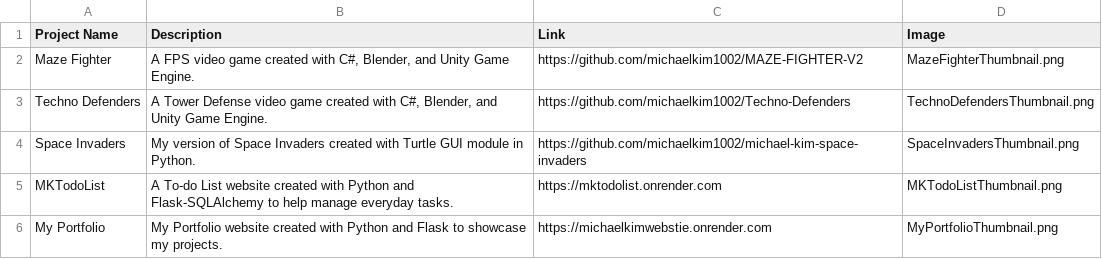
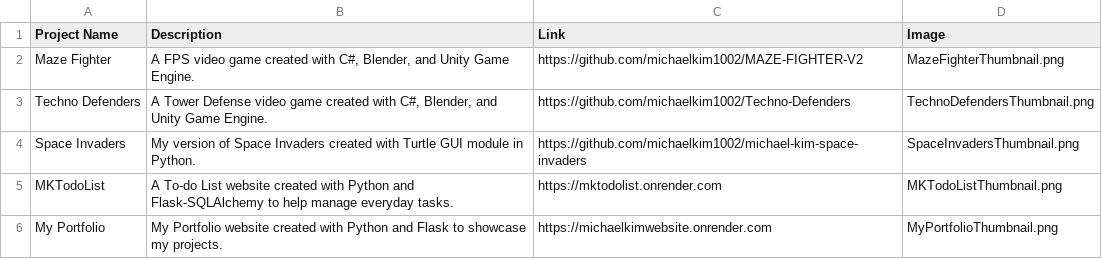
Before and after one commit to michaelkim1002/michaelkimwebsite, a CSV file: michaelkim-portfolio.csv, drawn as a sheet.

Commit message:
Update main

```diff
--- a/michaelkim-portfolio.csv
+++ b/michaelkim-portfolio.csv
@@ -5,2 +5,2 @@ Space Invaders,My version of Space Invaders created with Turtle GUI module in Py
 MKTodoList,A To-do List website created with Python and Flask-SQLAlchemy to help manage everyday tasks.,https://mktodolist.onrender.com,MKTodoListThumbnail.png
-My Portfolio,My Portfolio website created with Python and Flask to showcase my projects.,https://michaelkimwebstie.onrender.com,MyPortfolioThumbnail.png
+My Portfolio,My Portfolio website created with Python and Flask to showcase my projects.,https://michaelkimwebsite.onrender.com,MyPortfolioThumbnail.png
```
